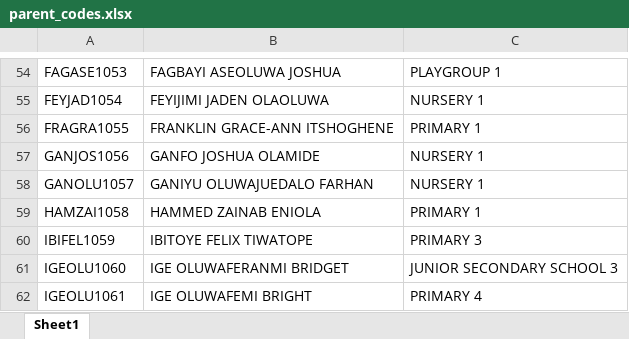
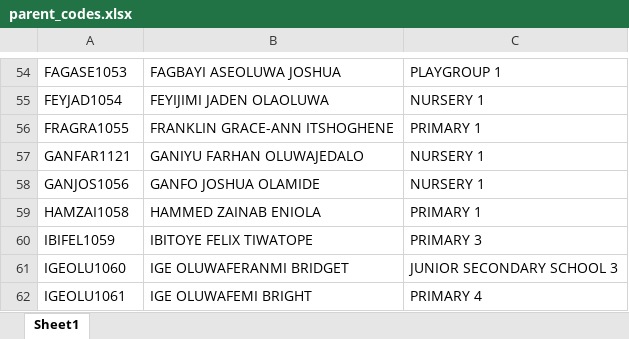
Before and after one commit to kbischool/school-fee-portal-v2, an Excel workbook: parent_codes.xlsx, sheet Sheet1, drawn as a sheet; only a part is shown, gaps mark what is left out; values as stored, in another font and other column widths than the file's, no borders; removed rows and columns are numbered as before the commit, all else as after; the diff names each change by its address in the sheet, - before the commit and + after, or states it on an @@ line.

```diff
--- a/parent_codes.xlsx (sheet Sheet1)
+++ b/parent_codes.xlsx (sheet Sheet1)
+row 57: GANFAR1121 | GANIYU FARHAN OLUWAJEDALO | NURSERY 1
-row 58: GANOLU1057 | GANIYU OLUWAJUEDALO FARHAN | NURSERY 1
```
Also changed, not shown: 2026 - 2027 FEE.xlsx, 2 other files.
